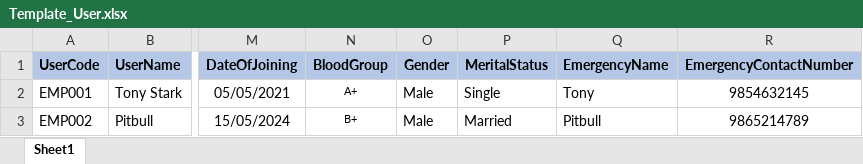
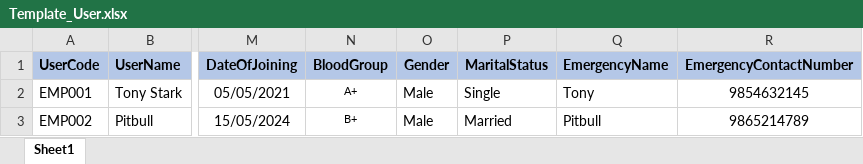
Before and after one commit to sujayjena/Visitor_API, an Excel workbook: Presentation/Visitor.API/FormatFiles/Template_User.xlsx, sheet Sheet1, drawn as a sheet; only a part is shown, gaps mark what is left out; values as stored, in another font and other column widths than the file's, no borders; the diff names each change by its address in the sheet, - before the commit and + after, or states it on an @@ line.

```diff
--- a/Presentation/Visitor.API/FormatFiles/Template_User.xlsx (sheet Sheet1)
+++ b/Presentation/Visitor.API/FormatFiles/Template_User.xlsx (sheet Sheet1)
-P1: MeritalStatus
+P1: MaritalStatus
```
Also changed, not shown: 3 other files.
